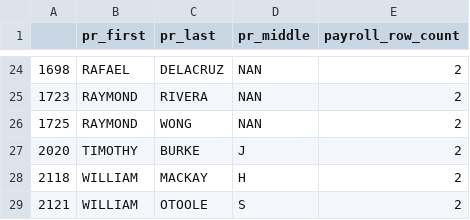
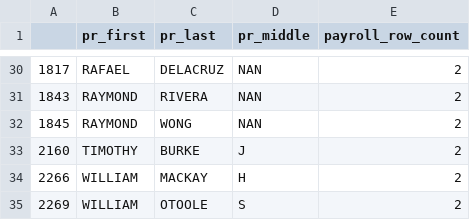
Before and after one commit to EvidenceForJusticeLab/E4J-civil-summons-repo, a CSV file: manual_payroll_merge_data/ambiguous_exact_matches.csv, drawn as a sheet; only a part is shown, gaps mark what is left out; the diff covers the shown part only.

```diff
--- a/manual_payroll_merge_data/ambiguous_exact_matches.csv
+++ b/manual_payroll_merge_data/ambiguous_exact_matches.csv
@@ -24,6 +30,6 @@
-1698,RAFAEL,DELACRUZ,NAN,2
-1723,RAYMOND,RIVERA,NAN,2
-1725,RAYMOND,WONG,NAN,2
-2020,TIMOTHY,BURKE,J,2
-2118,WILLIAM,MACKAY,H,2
-2121,WILLIAM,OTOOLE,S,2
+1817,RAFAEL,DELACRUZ,NAN,2
+1843,RAYMOND,RIVERA,NAN,2
+1845,RAYMOND,WONG,NAN,2
+2160,TIMOTHY,BURKE,J,2
+2266,WILLIAM,MACKAY,H,2
+2269,WILLIAM,OTOOLE,S,2
```
Also changed, not shown: 6 added rows and 23 edited cells elsewhere in this file, manual_payroll_merge_data/civil_only.csv, manual_payroll_merge_data/last_ids_merged.csv, 15 other files.
